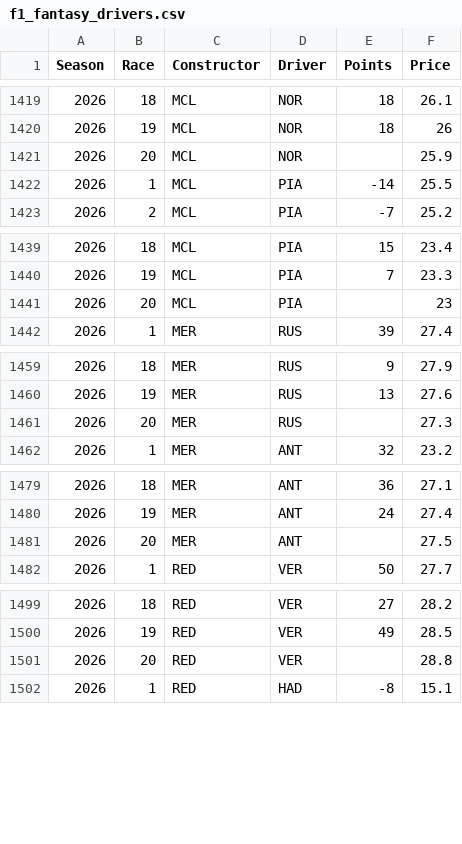
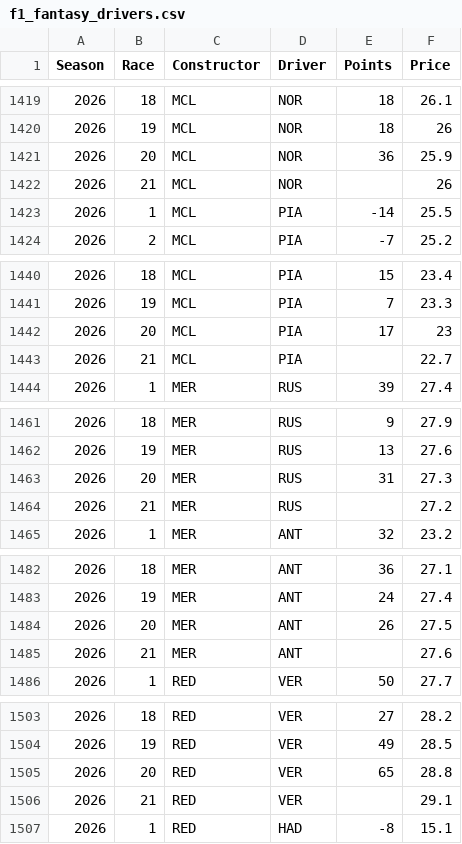
Before and after one commit to alexshepherd99/f1_fantasy, a CSV file: data/f1_fantasy_drivers.csv, drawn as a sheet; only a part is shown, gaps mark what is left out; the diff covers the shown part only.

```diff
--- a/data/f1_fantasy_drivers.csv
+++ b/data/f1_fantasy_drivers.csv
@@ -1420,3 +1420,4 @@ Season,Race,Constructor,Driver,Points,Price
 2026,19,MCL,NOR,18,26
-2026,20,MCL,NOR,,25.9
+2026,20,MCL,NOR,36,25.9
+2026,21,MCL,NOR,,26
 2026,1,MCL,PIA,-14,25.5
@@ -1440,3 +1441,4 @@ Season,Race,Constructor,Driver,Points,Price
 2026,19,MCL,PIA,7,23.3
-2026,20,MCL,PIA,,23
+2026,20,MCL,PIA,17,23
+2026,21,MCL,PIA,,22.7
 2026,1,MER,RUS,39,27.4
@@ -1460,3 +1462,4 @@ Season,Race,Constructor,Driver,Points,Price
 2026,19,MER,RUS,13,27.6
-2026,20,MER,RUS,,27.3
+2026,20,MER,RUS,31,27.3
+2026,21,MER,RUS,,27.2
 2026,1,MER,ANT,32,23.2
@@ -1480,3 +1483,4 @@ Season,Race,Constructor,Driver,Points,Price
 2026,19,MER,ANT,24,27.4
-2026,20,MER,ANT,,27.5
+2026,20,MER,ANT,26,27.5
+2026,21,MER,ANT,,27.6
 2026,1,RED,VER,50,27.7
@@ -1500,3 +1504,4 @@ Season,Race,Constructor,Driver,Points,Price
 2026,19,RED,VER,49,28.5
-2026,20,RED,VER,,28.8
+2026,20,RED,VER,65,28.8
+2026,21,RED,VER,,29.1
 2026,1,RED,HAD,-8,15.1
```
Also changed, not shown: 17 added rows and 17 edited cells elsewhere in this file, data/f1_fantasy_constructors.csv.
